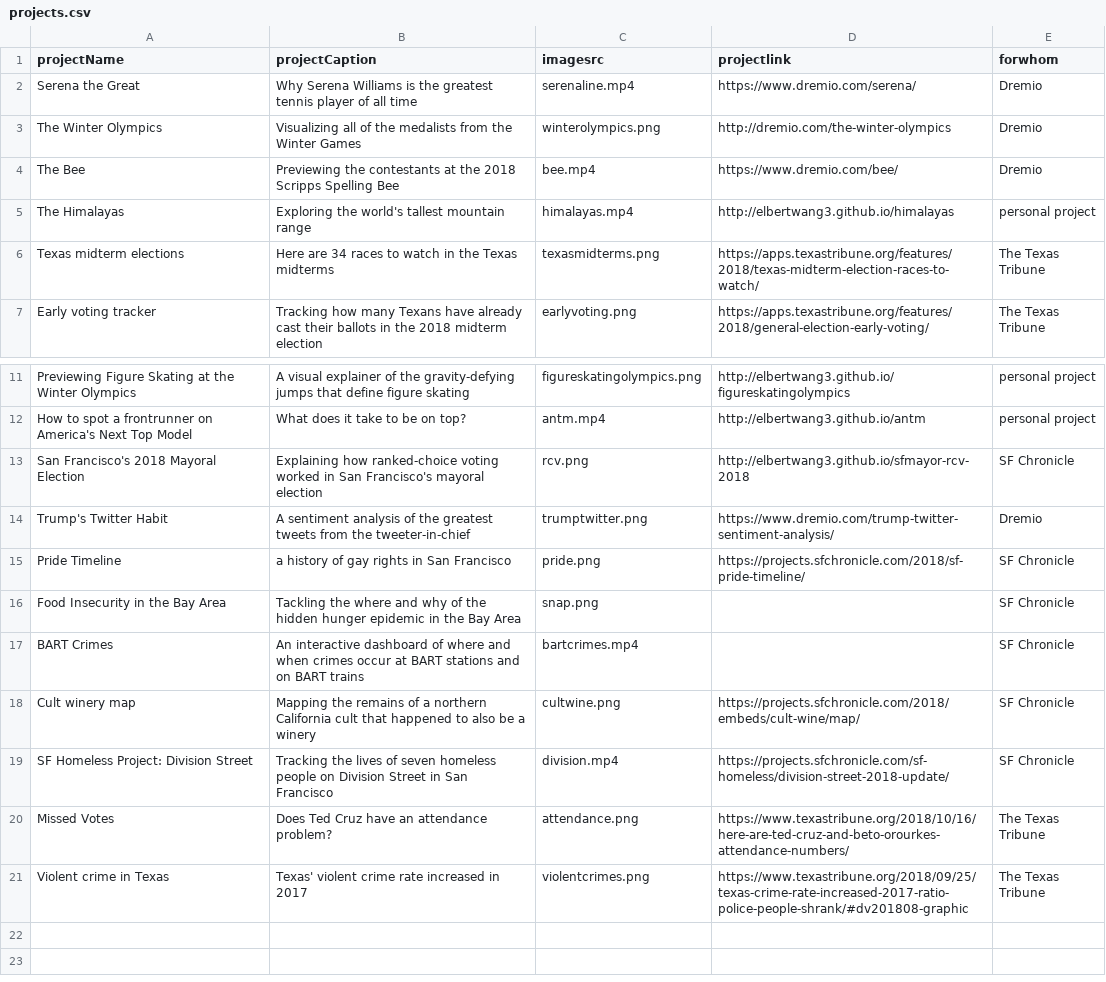
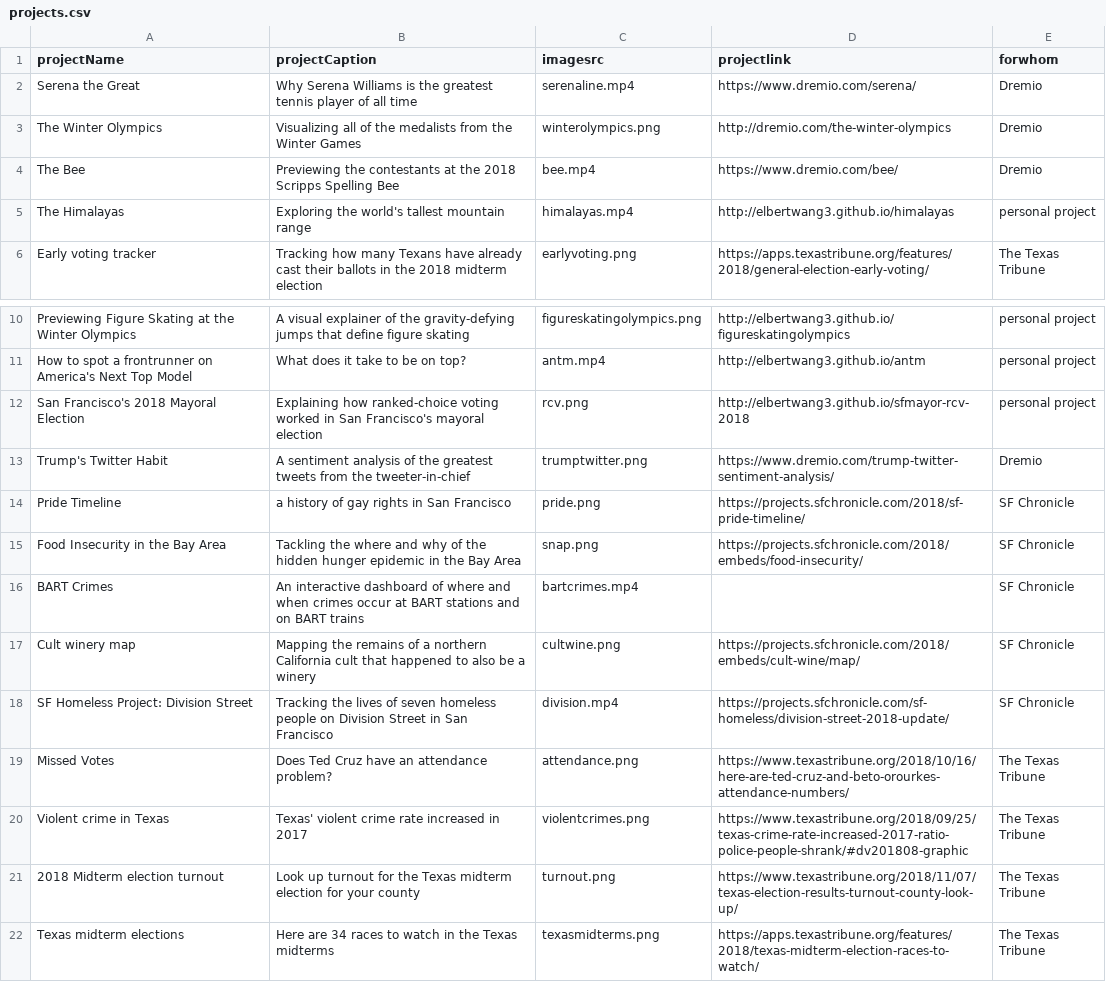
Before and after one commit to elbertwang3/website, a CSV file: public/data/projects.csv, drawn as a sheet; only a part is shown, gaps mark what is left out.

```diff
--- a/public/data/projects.csv
+++ b/public/data/projects.csv
@@ -5,3 +5,2 @@ The Bee,Previewing the contestants at the 2018 Scripps Spelling Bee,bee.mp4,http
 The Himalayas,Exploring the world's tallest mountain range,himalayas.mp4,http://elbertwang3.github.io/himalayas,personal project
-Texas midterm elections, Here are 34 races to watch in the Texas midterms,texasmidterms.png,https://apps.texastribune.org/features/2018/texas-midterm-election-races-to-watch/,The Texas Tribune
 Early voting tracker,Tracking how many Texans have already cast their ballots in the 2018 midterm election,earlyvoting.png,https://apps.texastribune.org/features/2018/general-election-early-voting/,The Texas Tribune
@@ -12,6 +11,6 @@ Previewing Figure Skating at the Winter Olympics,A visual explainer of the gravi
 How to spot a frontrunner on America's Next Top Model,What does it take to be on top?,antm.mp4,http://elbertwang3.github.io/antm,personal project
-San Francisco's 2018 Mayoral Election,Explaining how ranked-choice voting worked in San Francisco's mayoral election,rcv.png,http://elbertwang3.github.io/sfmayor-rcv-2018,SF Chronicle
+San Francisco's 2018 Mayoral Election,Explaining how ranked-choice voting worked in San Francisco's mayoral election,rcv.png,http://elbertwang3.github.io/sfmayor-rcv-2018,personal project
 Trump's Twitter Habit,A sentiment analysis of the greatest tweets from the tweeter-in-chief,trumptwitter.png,https://www.dremio.com/trump-twitter-sentiment-analysis/,Dremio
 Pride Timeline,a history of gay rights in San Francisco,pride.png,https://projects.sfchronicle.com/2018/sf-pride-timeline/,SF Chronicle
-Food Insecurity in the Bay Area,Tackling the where and why of the hidden hunger epidemic in the Bay Area,snap.png,,SF Chronicle
+Food Insecurity in the Bay Area,Tackling the where and why of the hidden hunger epidemic in the Bay Area,snap.png,https://projects.sfchronicle.com/2018/embeds/food-insecurity/,SF Chronicle
 BART Crimes,An interactive dashboard of where and when crimes occur at BART stations and on BART trains,bartcrimes.mp4,,SF Chronicle
@@ -21 +20,3 @@ Missed Votes,Does Ted Cruz have an attendance problem?,attendance.png,https://ww
 Violent crime in Texas,Texas' violent crime rate increased in 2017,violentcrimes.png,https://www.texastribune.org/2018/09/25/texas-crime-rate-increased-2017-ratio-police-people-shrank/#dv201808-graphic,The Texas Tribune
+2018 Midterm election turnout,Look up turnout for  the Texas midterm election for your county,turnout.png,https://www.texastribune.org/2018/11/07/texas-election-results-turnout-county-look-up/,The Texas Tribune
+Texas midterm elections, Here are 34 races to watch in the Texas midterms,texasmidterms.png,https://apps.texastribune.org/features/2018/texas-midterm-election-races-to-watch/,The Texas Tribune
```
Also changed, not shown: 4 other files.
